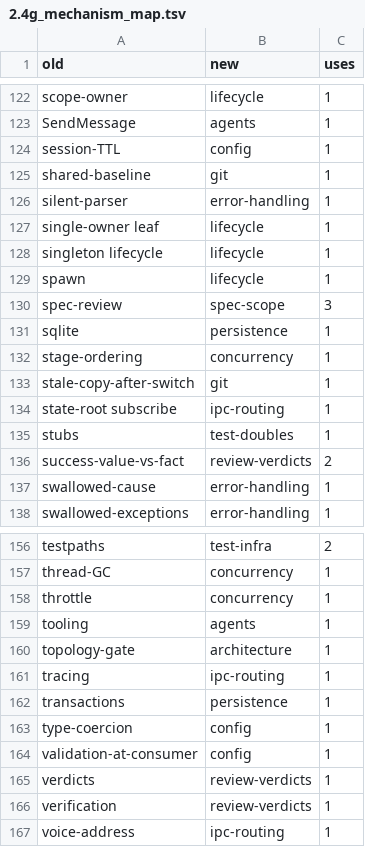
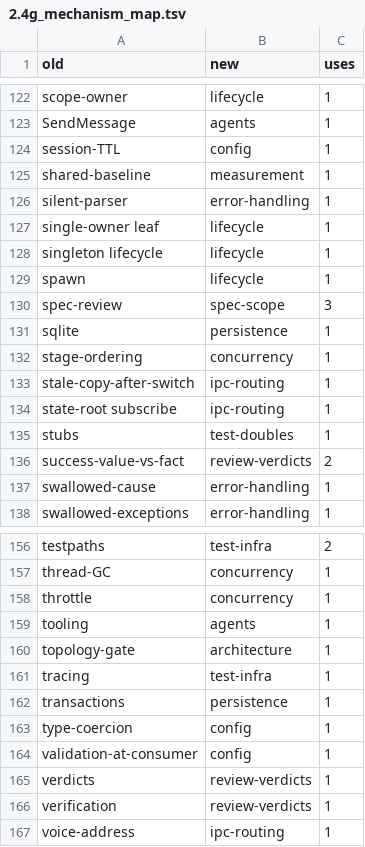
Before and after one commit to TWOKRAI/Inspector_bottles, a TSV file: plans/2026-10-04_atlas/research/memory/2.4g_mechanism_map.tsv, drawn as a sheet; only a part is shown, gaps mark what is left out; the diff covers the shown part only.

```diff
--- a/plans/2026-10-04_atlas/research/memory/2.4g_mechanism_map.tsv
+++ b/plans/2026-10-04_atlas/research/memory/2.4g_mechanism_map.tsv
@@ -124,3 +124,3 @@ SendMessage	agents	1
 session-TTL	config	1
-shared-baseline	git	1
+shared-baseline	measurement	1
 silent-parser	error-handling	1
@@ -132,3 +132,3 @@ sqlite	persistence	1
 stage-ordering	concurrency	1
-stale-copy-after-switch	git	1
+stale-copy-after-switch	ipc-routing	1
 state-root subscribe	ipc-routing	1
@@ -160,3 +160,3 @@ tooling	agents	1
 topology-gate	architecture	1
-tracing	ipc-routing	1
+tracing	test-infra	1
 transactions	persistence	1
```
Also changed, not shown: 7 edited cells elsewhere in this file, 1 other file.
